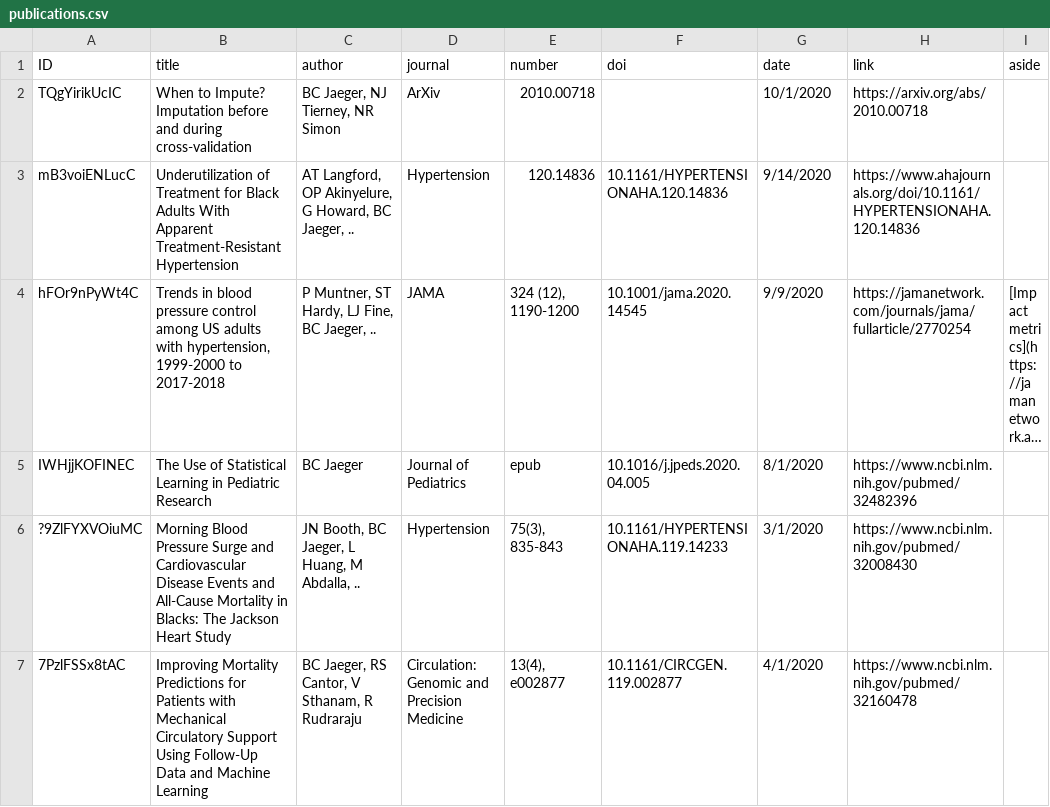
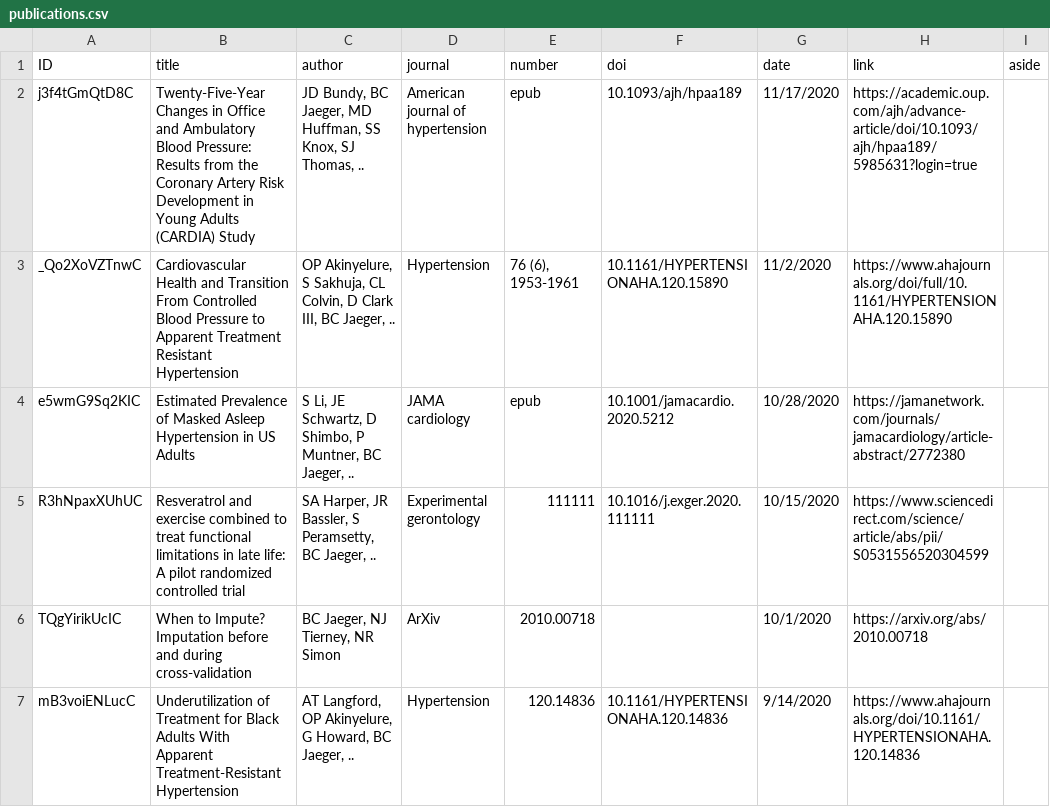
Before and after one commit to bcjaeger/curriculum-vitae, a CSV file: data/publications.csv, drawn as a sheet; only a part is shown; the shorter side is filled out with more unchanged rows; long unchanged cells end in ….

```diff
--- a/data/publications.csv
+++ b/data/publications.csv
@@ -1,2 +1,6 @@
 ID,title,author,journal,number,doi,date,link,aside
+j3f4tGmQtD8C,Twenty-Five-Year Changes in Office and Ambulatory Blood Pressure: Results from the Coronary Artery Risk Development in Young Adults (CARDIA) Study,"JD Bundy, BC Jaeger, MD Huffman, SS Knox, SJ Thomas, ..",American journal of hypertension,epub,10.1093/ajh/hpaa189,11/17/2020,https://academic.oup.com/ajh/advance-article/doi/10.1093/ajh/hpaa189/5985631?login=true,
+_Qo2XoVZTnwC,Cardiovascular Health and Transition From Controlled Blood Pressure to Apparent Treatment Resistant Hypertension,"OP Akinyelure, S Sakhuja, CL Colvin, D Clark III, BC Jaeger, ..",Hypertension,"76 (6), 1953-1961",10.1161/HYPERTENSIONAHA.120.15890,11/2/2020,https://www.ahajournals.org/doi/full/10.1161/HYPERTENSIONAHA.120.15890,
+e5wmG9Sq2KIC,Estimated Prevalence of Masked Asleep Hypertension in US Adults,"S Li, JE Schwartz, D Shimbo, P Muntner, BC Jaeger, ..",JAMA cardiology,epub,10.1001/jamacardio.2020.5212,10/28/2020,https://jamanetwork.com/journals/jamacardiology/article-abstract/2772380,
+R3hNpaxXUhUC,Resveratrol and exercise combined to treat functional limitations in late life: A pilot randomized controlled trial,"SA Harper, JR Bassler, S Peramsetty, BC Jaeger, ..",Experimental gerontology,111111,10.1016/j.exger.2020.111111,10/15/2020,https://www.sciencedirect.com/science/article/abs/pii/S0531556520304599,
 TQgYirikUcIC,When to Impute? Imputation before and during cross-validation,"BC Jaeger, NJ Tierney, NR Simon",ArXiv,2010.00718,,10/1/2020,https://arxiv.org/abs/2010.00718,
```
Also changed, not shown: data/grants.csv, data/scholar.csv, 7 other files.
